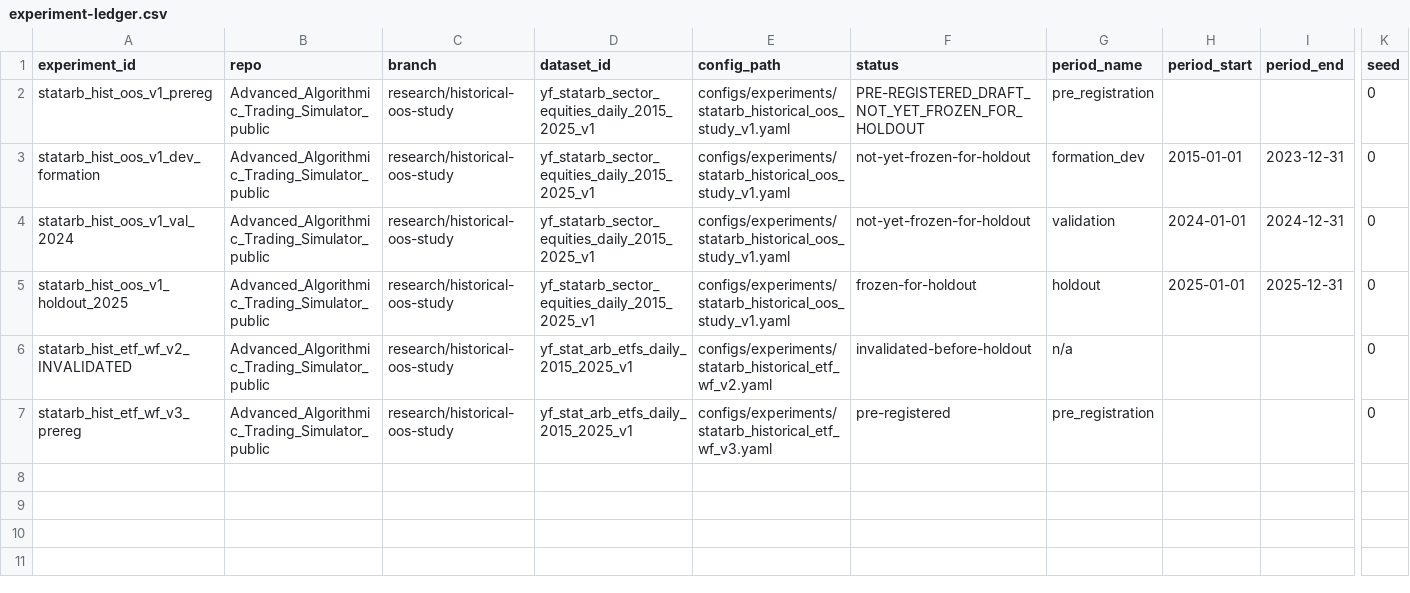
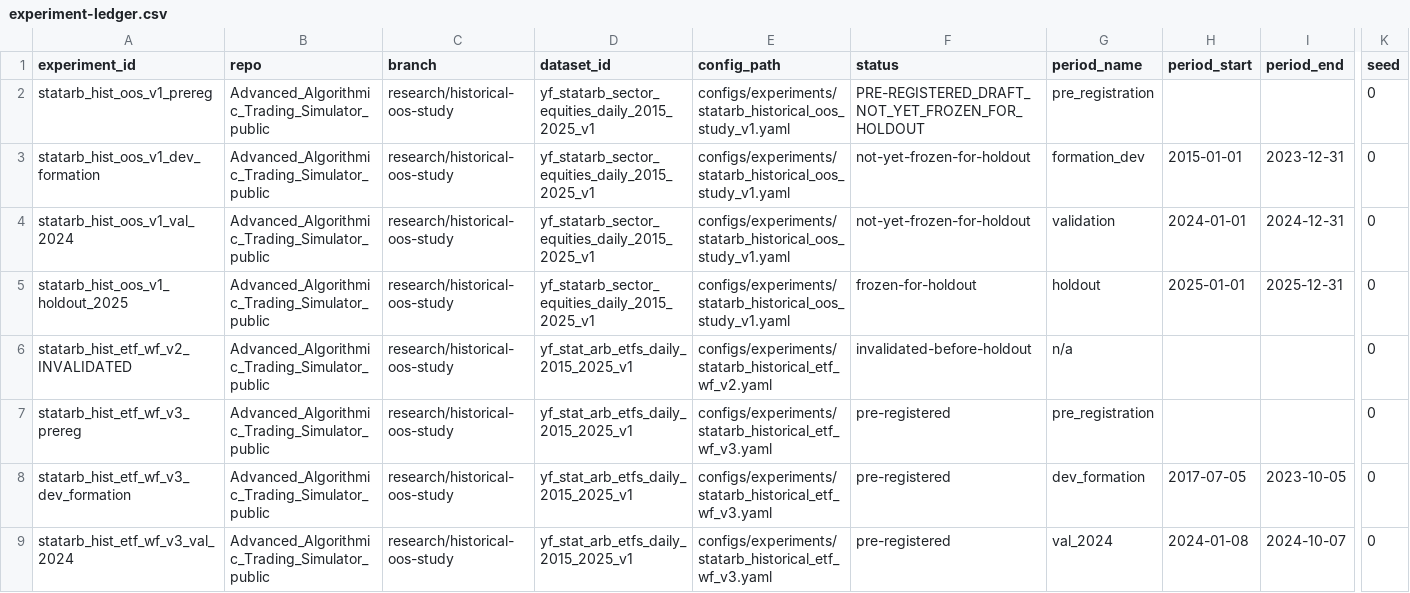
Before and after one commit to jmiaie/Advanced_Algorithmic_Trading_Simulator_public, a CSV file: research/experiment-ledger.csv, drawn as a sheet; only a part is shown, gaps mark what is left out; rows hold the shown columns only; the diff names each change by its address in the sheet, - before the commit and + after, or states it on an @@ line.

```diff
--- a/research/experiment-ledger.csv
+++ b/research/experiment-ledger.csv
+row 8: statarb_hist_etf_wf_v3_dev_formation | Advanced_Algorithmic_Trading_Simulator_public | research/historical-oos-study | yf_stat_arb_etfs_daily_2015_2025_v1 | configs/experiments/statarb_historical_etf_wf_v3.yaml | pre-registered | dev_formation | 2017-07-05 | 2023-10-05 | 0
+row 9: statarb_hist_etf_wf_v3_val_2024 | Advanced_Algorithmic_Trading_Simulator_public | research/historical-oos-study | yf_stat_arb_etfs_daily_2015_2025_v1 | configs/experiments/statarb_historical_etf_wf_v3.yaml | pre-registered | val_2024 | 2024-01-08 | 2024-10-07 | 0
```
Also changed, not shown: 5 other files.
